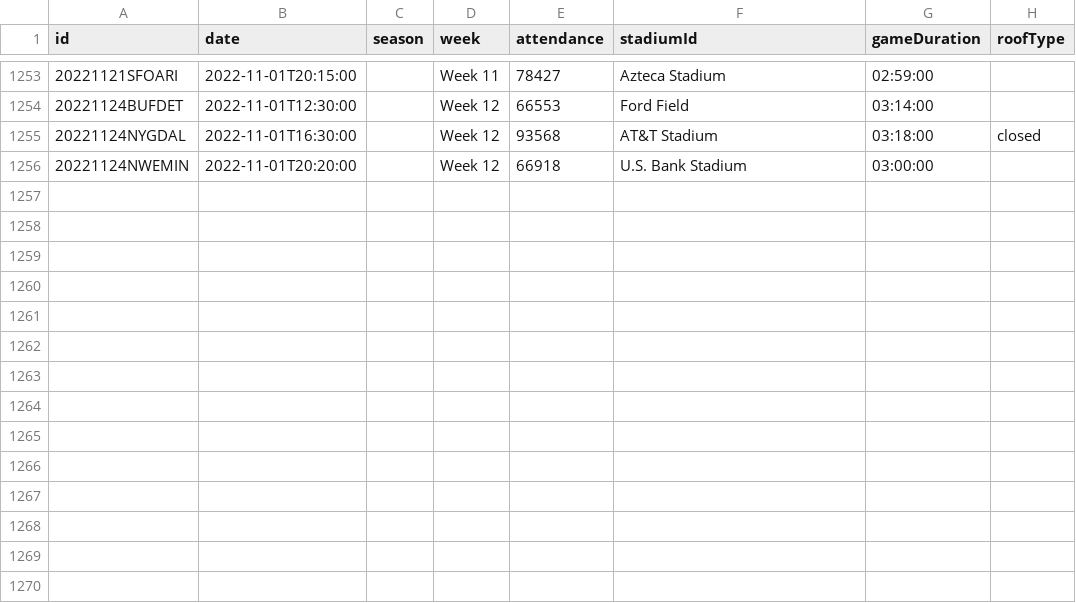
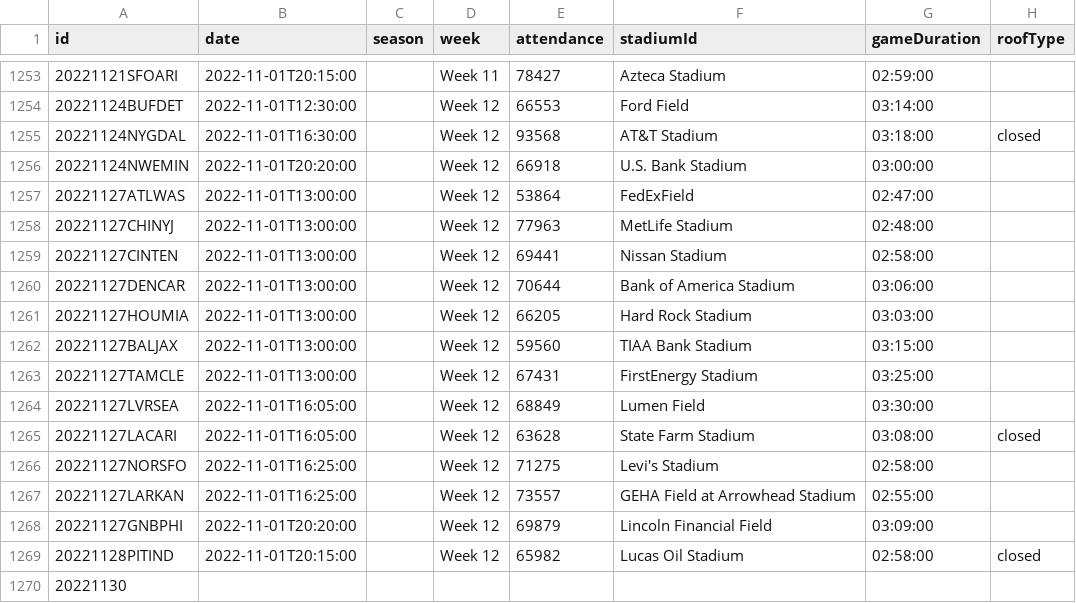
Before and after one commit to jamtbauc/nfl-scraper, a CSV file: boxscores/csv/games.csv, drawn as a sheet; only a part is shown, gaps mark what is left out; the diff names each change by its address in the sheet, - before the commit and + after, or states it on an @@ line.

```diff
--- a/boxscores/csv/games.csv
+++ b/boxscores/csv/games.csv
+row 1257: 20221127ATLWAS | 2022-11-01T13:00:00 |  | Week 12 | 53864 | FedExField | 02:47:00
+row 1258: 20221127CHINYJ | 2022-11-01T13:00:00 |  | Week 12 | 77963 | MetLife Stadium | 02:48:00
+row 1259: 20221127CINTEN | 2022-11-01T13:00:00 |  | Week 12 | 69441 | Nissan Stadium | 02:58:00
+row 1260: 20221127DENCAR | 2022-11-01T13:00:00 |  | Week 12 | 70644 | Bank of America Stadium | 03:06:00
+row 1261: 20221127HOUMIA | 2022-11-01T13:00:00 |  | Week 12 | 66205 | Hard Rock Stadium | 03:03:00
+row 1262: 20221127BALJAX | 2022-11-01T13:00:00 |  | Week 12 | 59560 | TIAA Bank Stadium | 03:15:00
+row 1263: 20221127TAMCLE | 2022-11-01T13:00:00 |  | Week 12 | 67431 | FirstEnergy Stadium | 03:25:00
+row 1264: 20221127LVRSEA | 2022-11-01T16:05:00 |  | Week 12 | 68849 | Lumen Field | 03:30:00
+row 1265: 20221127LACARI | 2022-11-01T16:05:00 |  | Week 12 | 63628 | State Farm Stadium | 03:08:00 | closed
+row 1266: 20221127NORSFO | 2022-11-01T16:25:00 |  | Week 12 | 71275 | Levi's Stadium | 02:58:00
+row 1267: 20221127LARKAN | 2022-11-01T16:25:00 |  | Week 12 | 73557 | GEHA Field at Arrowhead Stadium | 02:55:00
+row 1268: 20221127GNBPHI | 2022-11-01T20:20:00 |  | Week 12 | 69879 | Lincoln Financial Field | 03:09:00
+row 1269: 20221128PITIND | 2022-11-01T20:15:00 |  | Week 12 | 65982 | Lucas Oil Stadium | 02:58:00 | closed
+row 1270: 20221130
```
Also changed, not shown: boxscores/csv/gm_weathers.csv, boxscores/csv/off_gms.csv, 11 other files.
